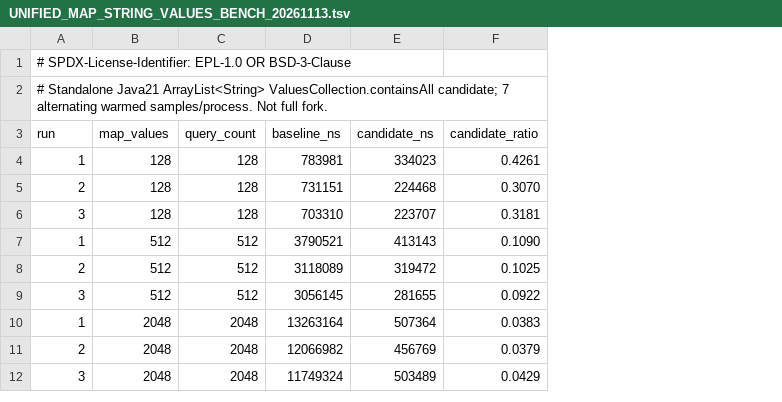
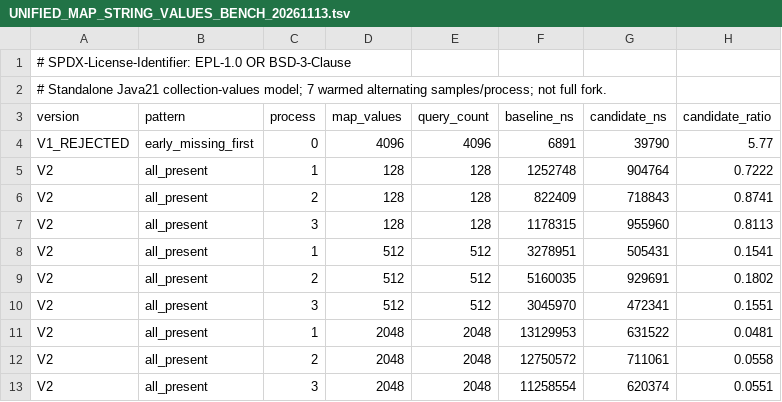
Before and after one commit to hsoliwal/eclipse-collections, a TSV file: m3/qualification/UNIFIED_MAP_STRING_VALUES_BENCH_20261113.tsv, drawn as a sheet; only a part is shown; addresses are those after the commit; the diff covers the shown part only; the diff names each change by its address in the sheet, - before the commit and + after, or states it on an @@ line.

Commit message:
test(eclipse): preserve rejected v1 and independently repeated v2 success and early-miss timings

```diff
--- a/m3/qualification/UNIFIED_MAP_STRING_VALUES_BENCH_20261113.tsv
+++ b/m3/qualification/UNIFIED_MAP_STRING_VALUES_BENCH_20261113.tsv
+column A (version), rows 1-2: # SPDX-License-Identifier: EPL-1.0 OR BSD-3-Clause | # Standalone Java21 collection-values model; 7 warmed alternating samples/process; not full fork.; rows 5-13: all V2
+column B (pattern), rows 5-13: all all_present
-C1 (process): # SPDX-License-Identifier: EPL-1.0 OR BSD-3-Clause
+C1 (process): (empty)
-C2 (process): # Standalone Java21 ArrayList<String> ValuesCollection.containsAll candidate; 7 alternating warmed samples/process. Not full fork.
+C2 (process): (empty)
-C3: run
+C3: process
+row 4: V1_REJECTED | early_missing_first | 0 | 4096 | 4096 | 6891 | 39790 | 5.77
-F5 (baseline_ns): 783981
+F5 (baseline_ns): 1252748
-G5 (candidate_ns): 334023
+G5 (candidate_ns): 904764
-H5 (candidate_ratio): 0.4261
+H5 (candidate_ratio): 0.7222
-F6 (baseline_ns): 731151
+F6 (baseline_ns): 822409
-G6 (candidate_ns): 224468
+G6 (candidate_ns): 718843
-H6 (candidate_ratio): 0.3070
+H6 (candidate_ratio): 0.8741
-F7 (baseline_ns): 703310
+F7 (baseline_ns): 1178315
-G7 (candidate_ns): 223707
+G7 (candidate_ns): 955960
-H7 (candidate_ratio): 0.3181
+H7 (candidate_ratio): 0.8113
-F8 (baseline_ns): 3790521
+F8 (baseline_ns): 3278951
-G8 (candidate_ns): 413143
+G8 (candidate_ns): 505431
-H8 (candidate_ratio): 0.1090
+H8 (candidate_ratio): 0.1541
-F9 (baseline_ns): 3118089
+F9 (baseline_ns): 5160035
-G9 (candidate_ns): 319472
+G9 (candidate_ns): 929691
-H9 (candidate_ratio): 0.1025
+H9 (candidate_ratio): 0.1802
-F10 (baseline_ns): 3056145
+F10 (baseline_ns): 3045970
-G10 (candidate_ns): 281655
+G10 (candidate_ns): 472341
-H10 (candidate_ratio): 0.0922
+H10 (candidate_ratio): 0.1551
-F11 (baseline_ns): 13263164
+F11 (baseline_ns): 13129953
-G11 (candidate_ns): 507364
+G11 (candidate_ns): 631522
-H11 (candidate_ratio): 0.0383
+H11 (candidate_ratio): 0.0481
-F12 (baseline_ns): 12066982
+F12 (baseline_ns): 12750572
-G12 (candidate_ns): 456769
+G12 (candidate_ns): 711061
-H12 (candidate_ratio): 0.0379
+H12 (candidate_ratio): 0.0558
-F13 (baseline_ns): 11749324
+F13 (baseline_ns): 11258554
-G13 (candidate_ns): 503489
+G13 (candidate_ns): 620374
-H13 (candidate_ratio): 0.0429
+H13 (candidate_ratio): 0.0551
```
Also changed, not shown: 12 added rows and 9 edited cells elsewhere in this file.
